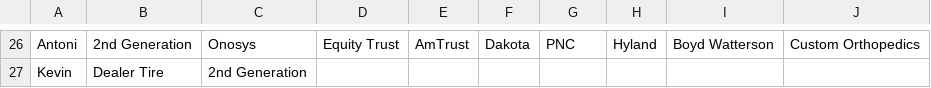
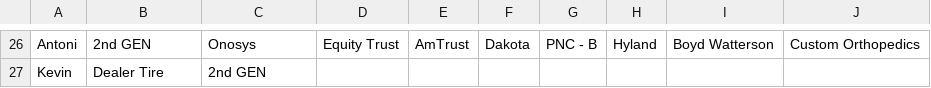
Before and after one commit to yuskie/Scheduler, a CSV file: spring2017_student.csv, drawn as a sheet; only a part is shown, gaps mark what is left out; the diff covers the shown part only; the diff names each change by its address in the sheet, - before the commit and + after, or states it on an @@ line.

```diff
--- a/spring2017_student.csv
+++ b/spring2017_student.csv
-B26: 2nd Generation
+B26: 2nd GEN
-G26: PNC
+G26: PNC - B
-C27: 2nd Generation
+C27: 2nd GEN
```
Also changed, not shown: 65 edited cells elsewhere in this file, spring_2017_schedule.csv, 4 other files.
